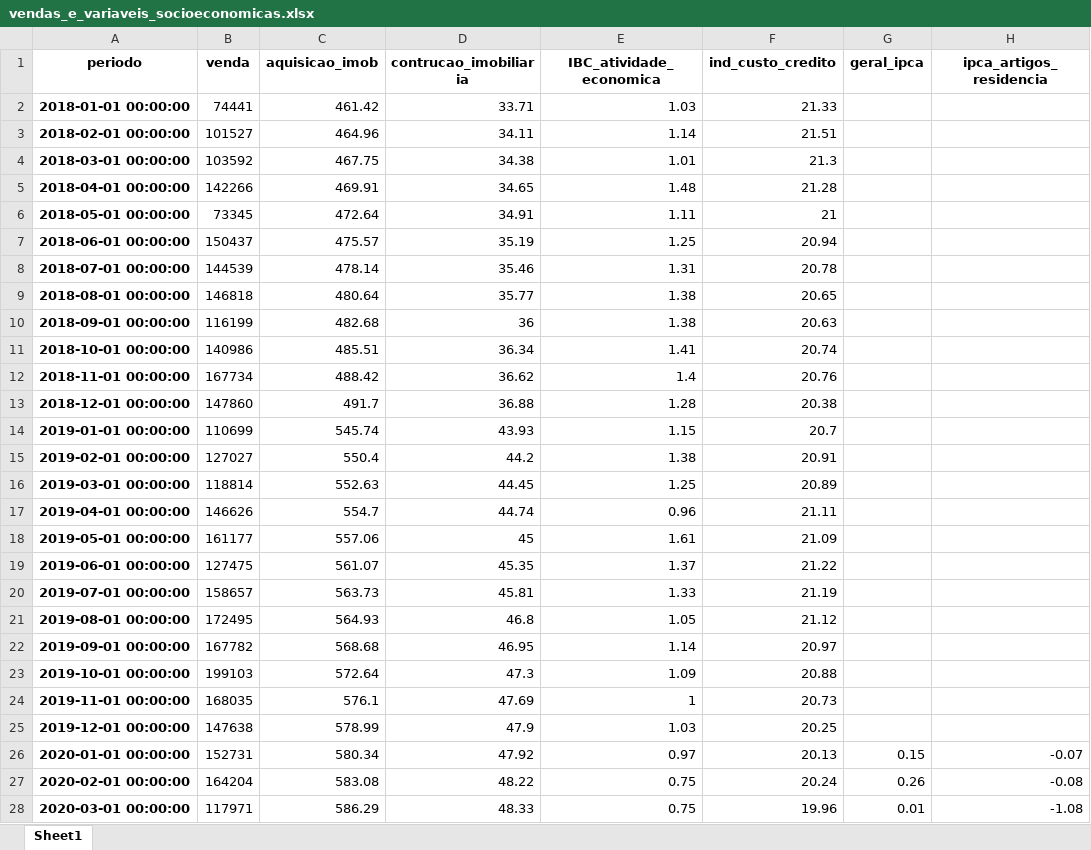
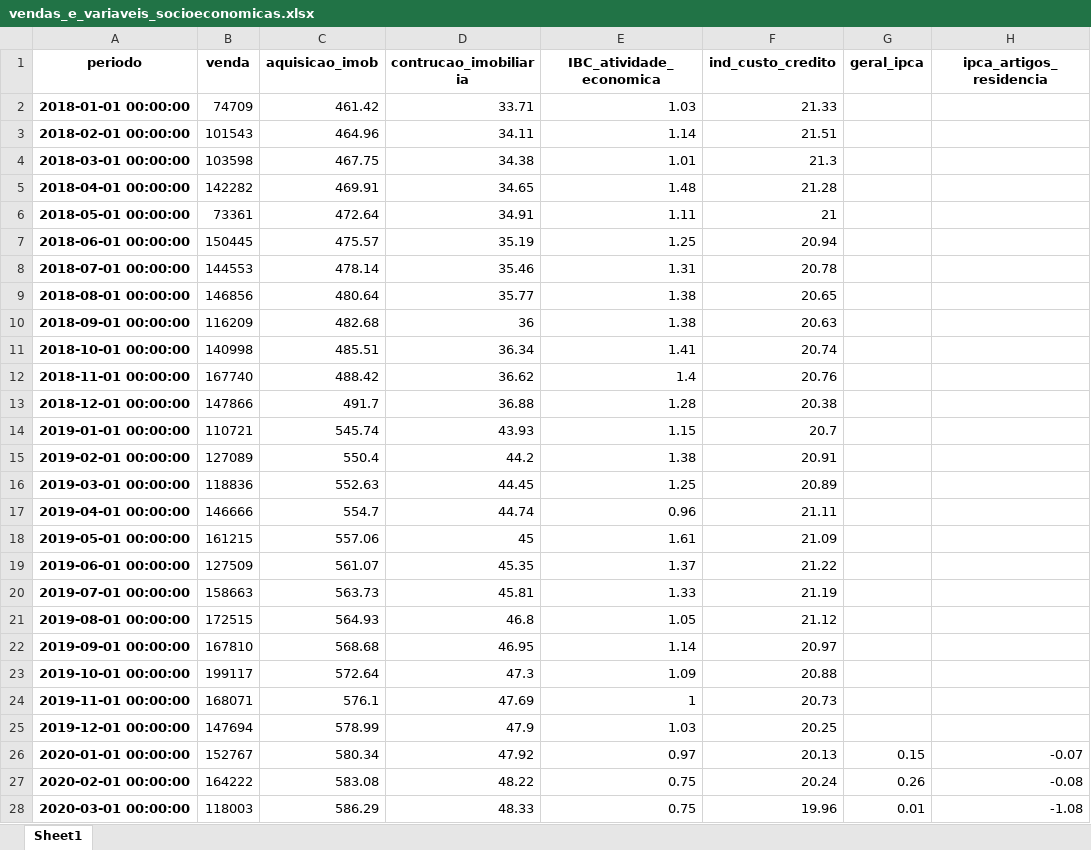
Before and after one commit to Marcelo-Honorio/ds_prod_venda, an Excel workbook: vendas_e_variaveis_socioeconomicas.xlsx, sheet Sheet1, drawn as a sheet; only a part is shown; values as stored, in another font and other column widths than the file's, no borders; the diff covers the shown part only; the diff names each change by its address in the sheet, - before the commit and + after, or states it on an @@ line.

```diff
--- a/vendas_e_variaveis_socioeconomicas.xlsx (sheet Sheet1)
+++ b/vendas_e_variaveis_socioeconomicas.xlsx (sheet Sheet1)
-B2 (venda): 74441
+B2 (venda): 74709
-B3 (venda): 101527
+B3 (venda): 101543
-B4 (venda): 103592
+B4 (venda): 103598
-B5 (venda): 142266
+B5 (venda): 142282
-B6 (venda): 73345
+B6 (venda): 73361
-B7 (venda): 150437
+B7 (venda): 150445
-B8 (venda): 144539
+B8 (venda): 144553
-B9 (venda): 146818
+B9 (venda): 146856
-B10 (venda): 116199
+B10 (venda): 116209
-B11 (venda): 140986
+B11 (venda): 140998
-B12 (venda): 167734
+B12 (venda): 167740
-B13 (venda): 147860
+B13 (venda): 147866
-B14 (venda): 110699
+B14 (venda): 110721
-B15 (venda): 127027
+B15 (venda): 127089
-B16 (venda): 118814
+B16 (venda): 118836
-B17 (venda): 146626
+B17 (venda): 146666
-B18 (venda): 161177
+B18 (venda): 161215
-B19 (venda): 127475
+B19 (venda): 127509
-B20 (venda): 158657
+B20 (venda): 158663
-B21 (venda): 172495
+B21 (venda): 172515
-B22 (venda): 167782
+B22 (venda): 167810
-B23 (venda): 199103
+B23 (venda): 199117
-B24 (venda): 168035
+B24 (venda): 168071
-B25 (venda): 147638
+B25 (venda): 147694
-B26 (venda): 152731
+B26 (venda): 152767
-B27 (venda): 164204
+B27 (venda): 164222
-B28 (venda): 117971
+B28 (venda): 118003
```
Also changed, not shown: 65 edited cells elsewhere in this sheet, 2 other files.
